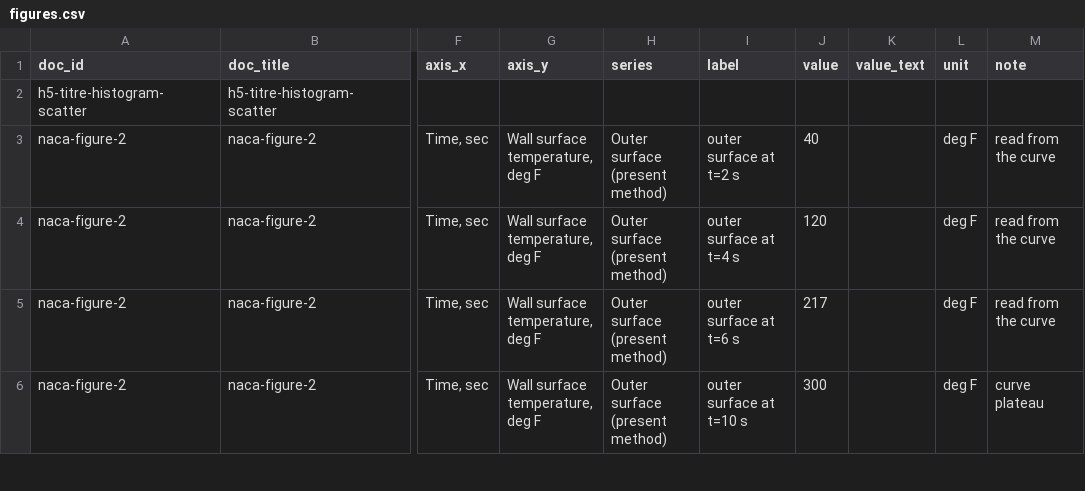
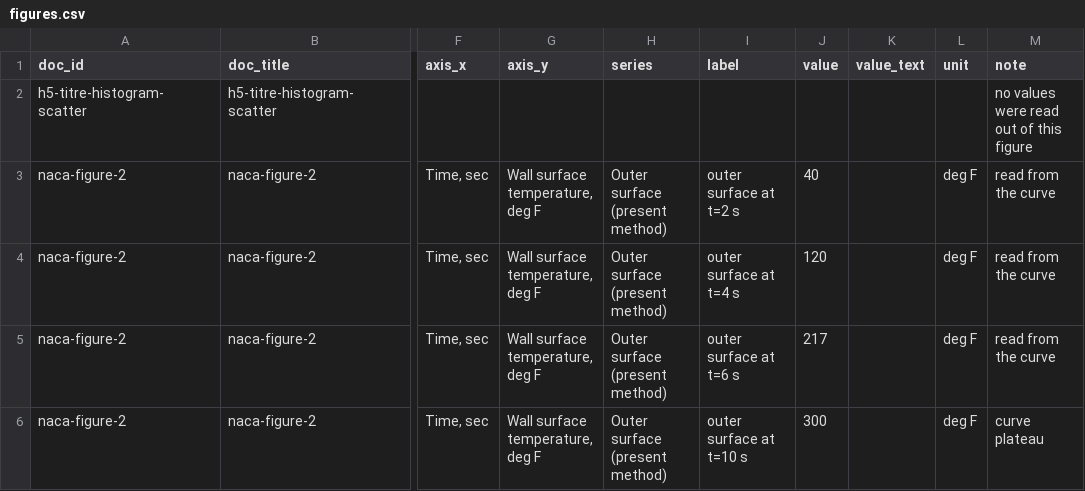
Before and after one commit to xran03/llm-extractor, a CSV file: demo/results/figures.csv, drawn as a sheet; only a part is shown, gaps mark what is left out; the diff names each change by its address in the sheet, - before the commit and + after, or states it on an @@ line.

```diff
--- a/demo/results/figures.csv
+++ b/demo/results/figures.csv
-M2 (note): (empty)
+M2 (note): no values were read out of this figure
```
Also changed, not shown: demo/results/h5-titre-histogram-scatter.figures.csv, 5 other files.
